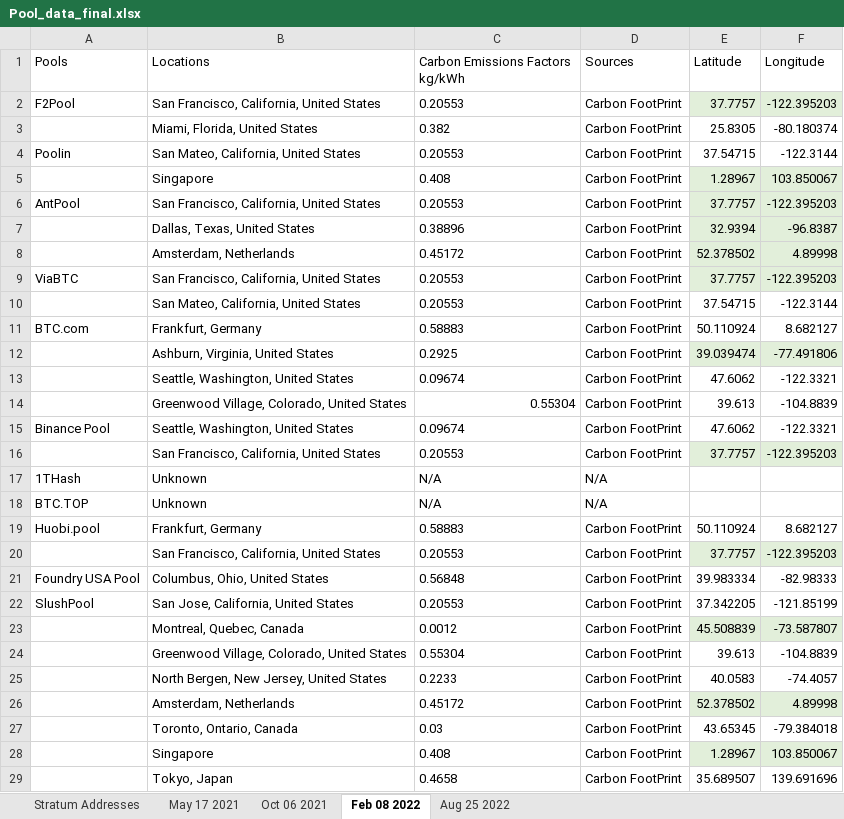
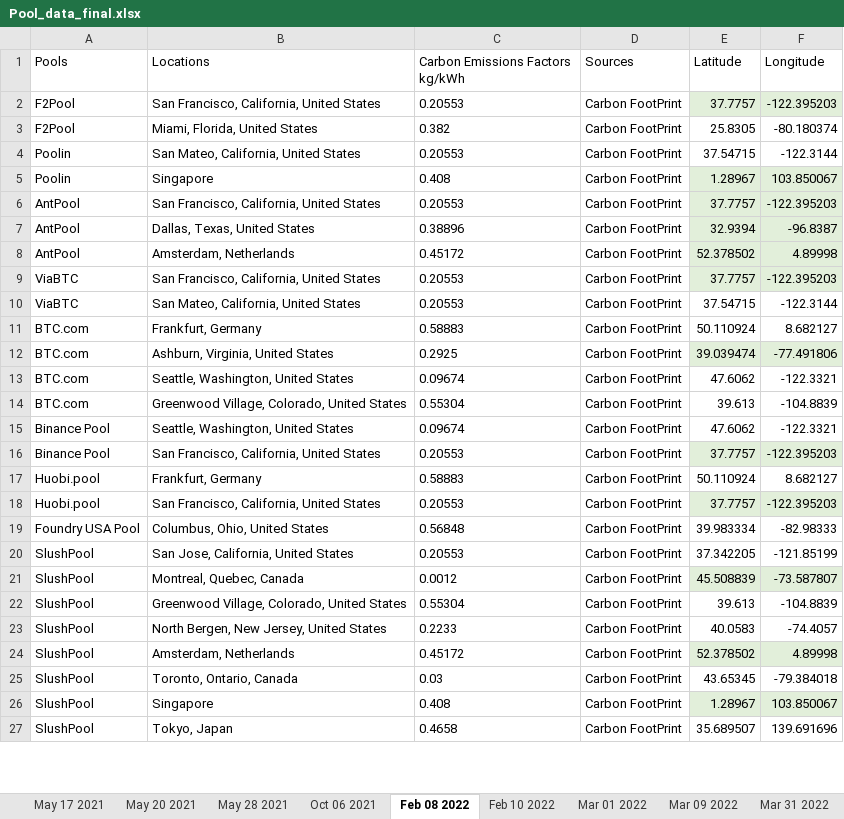
Before and after one commit to ukitta555/BitcoinCO2EmissionCalculator, an Excel workbook: data/Pool_data_final.xlsx, sheet Feb 08 2022, drawn as a sheet; only a part is shown; values as stored, in another font and other column widths than the file's, no borders; table styles not drawn; removed rows and columns are numbered as before the commit, all else as after; the diff covers the shown part only; the diff names each change by its address in the sheet, - before the commit and + after, or states it on an @@ line.

Commit message:
Add XLSX parser for pool information and CO2E factors

```diff
--- a/data/Pool_data_final.xlsx (sheet Feb 08 2022)
+++ b/data/Pool_data_final.xlsx (sheet Feb 08 2022)
-sheet tab: Stratum Addresses
@@ sheet tab unhidden: May 20 2021 @@
@@ sheet tab unhidden: May 28 2021 @@
@@ sheet tab unhidden: Feb 10 2022 @@
+sheet tab: Mar 01 2022
+sheet tab: Mar 09 2022
+sheet tab: Mar 31 2022
-A3 (Pools): (empty)
+A3 (Pools): F2Pool
-A5 (Pools): (empty)
+A5 (Pools): Poolin
-A7:A8 (Pools): (empty)
+A7:A8 (Pools): AntPool
-A10 (Pools): (empty)
+A10 (Pools): ViaBTC
-A12:A14 (Pools): (empty)
+A12:A14 (Pools): BTC.com
-C14 alignment: right
+C14 alignment: left
-A16 (Pools): (empty)
+A16 (Pools): Binance Pool
-row 17: 1THash | Unknown | N/A | N/A
-row 18: BTC.TOP | Unknown | N/A | N/A
-A18 (Pools): (empty)
+A18 (Pools): Huobi.pool
-A21:A27 (Pools): (empty)
+A21:A27 (Pools): SlushPool
```
Also changed, not shown: 10 removed rows and 3 edited cells elsewhere in this sheet, sheet Oct 06 2021, sheet May 17 2021, sheet Aug 25 2022, other sheet tabs, charts or pictures, 14 other files.
